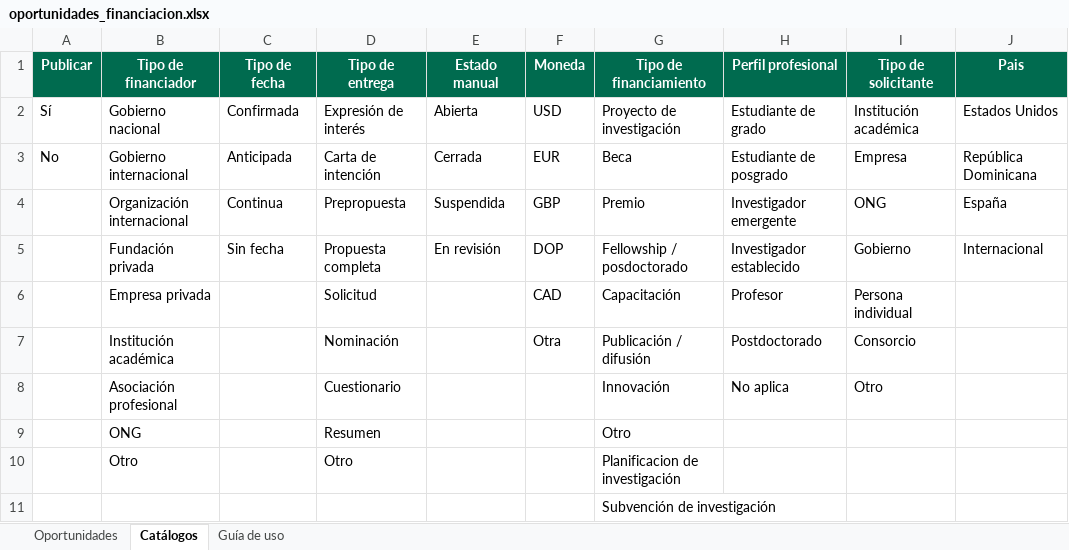
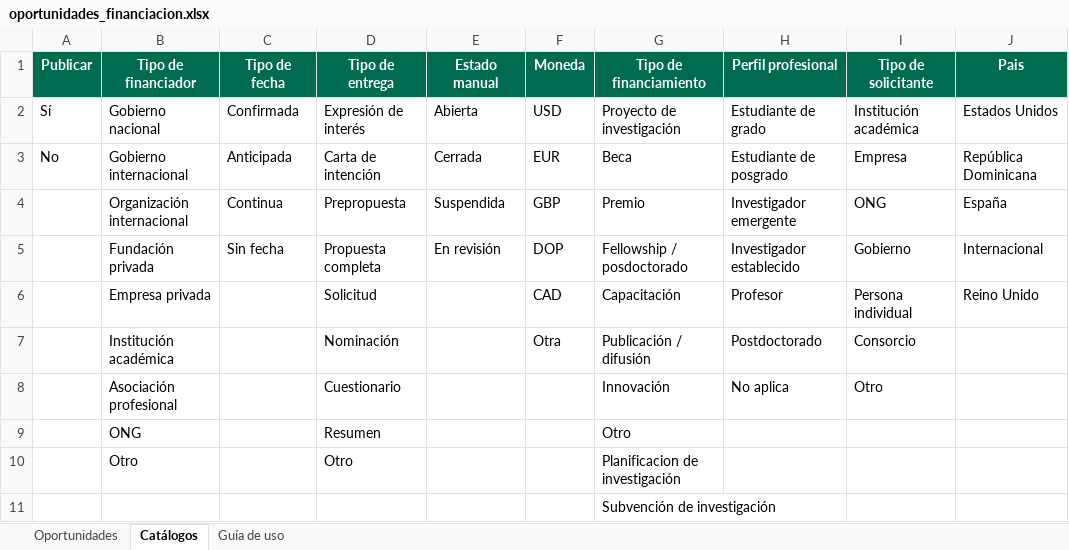
Before and after one commit to wilintec/oportunidades-financiacion-unphu, an Excel workbook: datos/oportunidades_financiacion.xlsx, sheet Catálogos, drawn as a sheet; values as stored, in another font and other column widths than the file's, no borders; the diff names each change by its address in the sheet, - before the commit and + after, or states it on an @@ line.

```diff
--- a/datos/oportunidades_financiacion.xlsx (sheet Catálogos)
+++ b/datos/oportunidades_financiacion.xlsx (sheet Catálogos)
-J6 (Pais): (empty)
+J6 (Pais): Reino Unido
```
Also changed, not shown: sheet Oportunidades.
